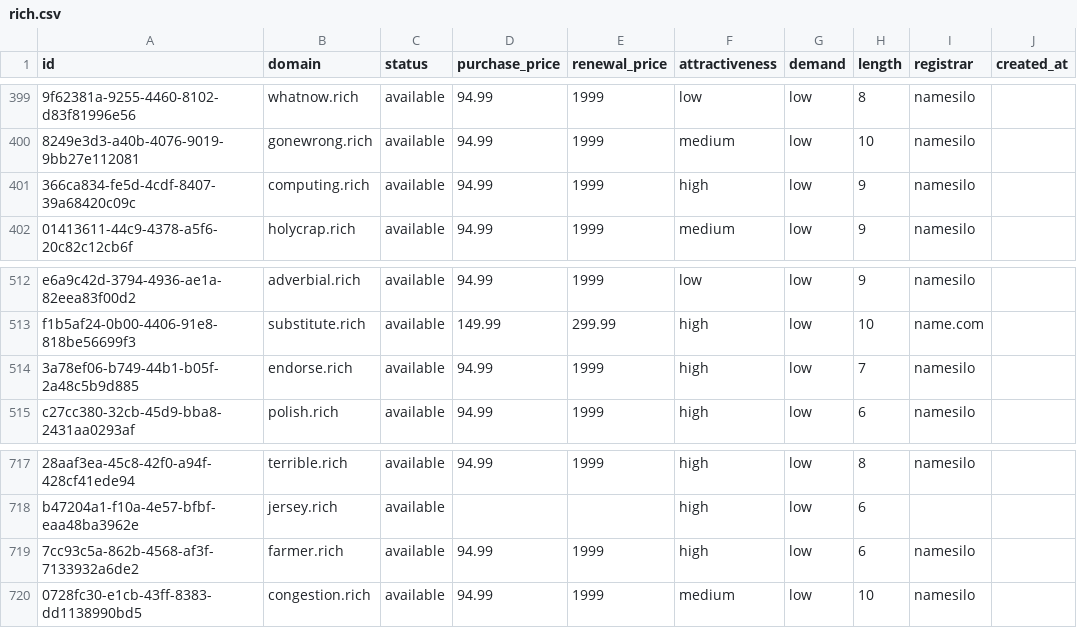
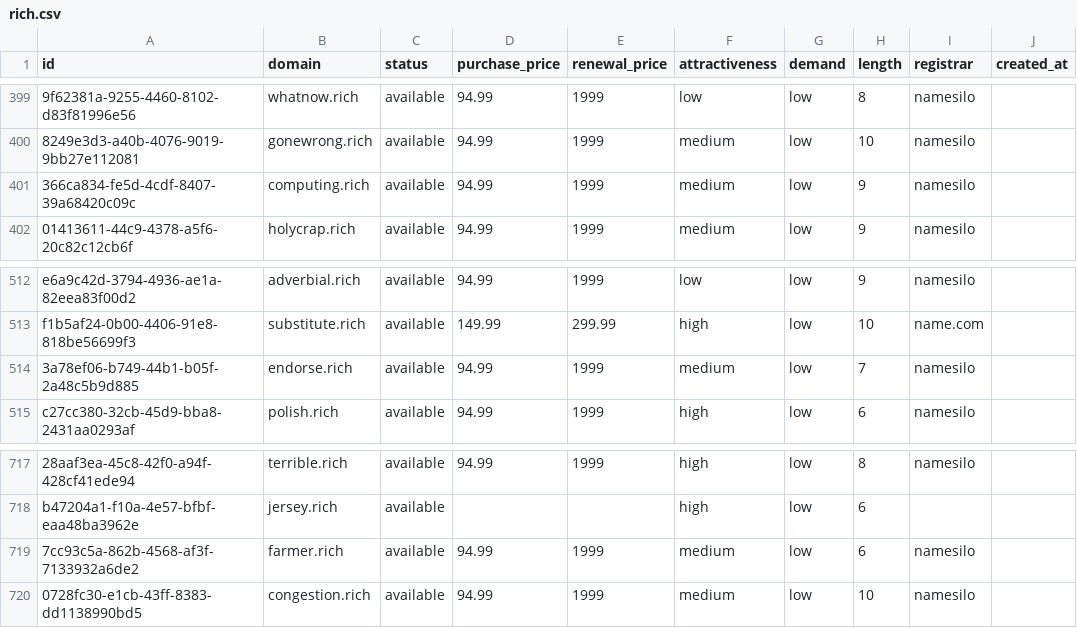
Before and after one commit to UniqueDomains/rich-oneword-domains, a CSV file: rich.csv, drawn as a sheet; only a part is shown, gaps mark what is left out; the diff names each change by its address in the sheet, - before the commit and + after, or states it on an @@ line.

Commit message:
Domains update

```diff
--- a/rich.csv
+++ b/rich.csv
-F401 (attractiveness): high
+F401 (attractiveness): medium
-F514 (attractiveness): high
+F514 (attractiveness): medium
-F719 (attractiveness): high
+F719 (attractiveness): medium
```
Also changed, not shown: 4 other files.
